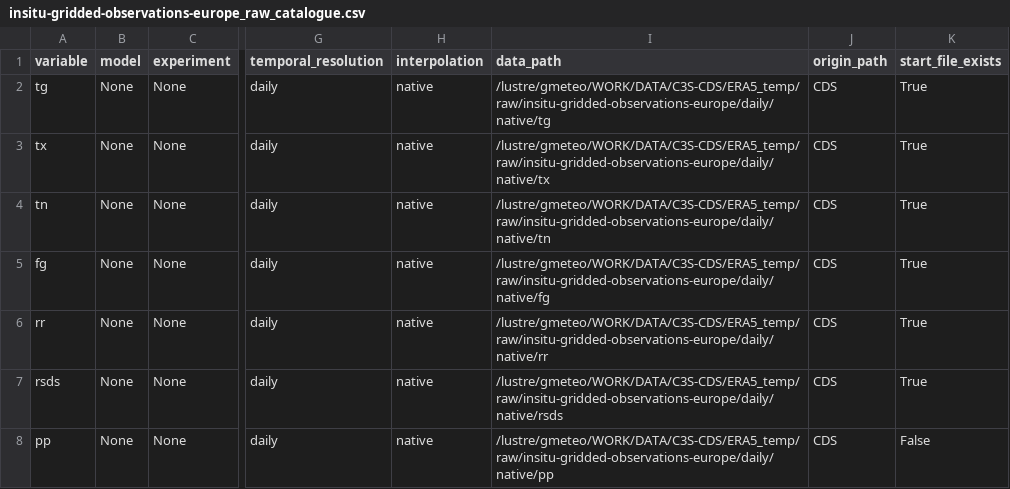
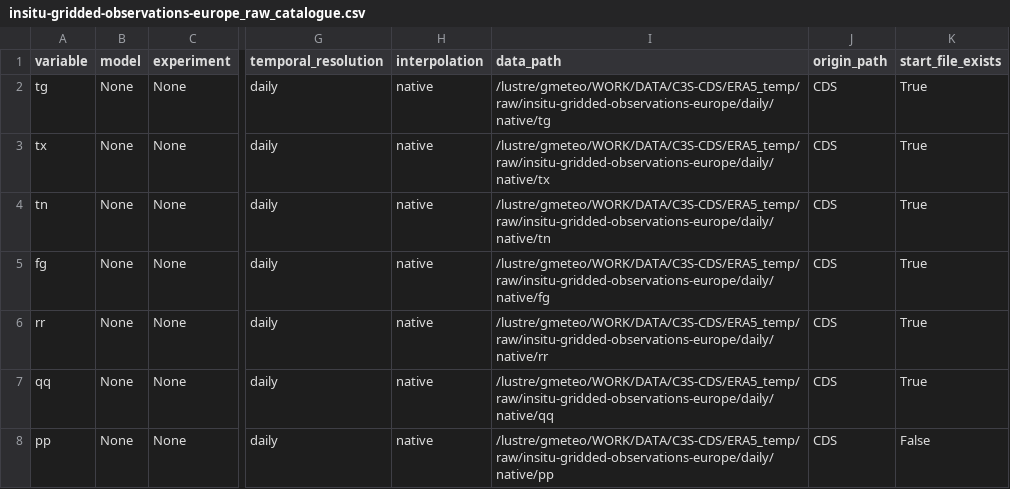
Before and after one commit to SantanderMetGroup/c3s-cds, a CSV file: catalogues/catalogues/insitu-gridded-observations-europe_raw_catalogue.csv, drawn as a sheet; only a part is shown, gaps mark what is left out; the diff names each change by its address in the sheet, - before the commit and + after, or states it on an @@ line.

```diff
--- a/catalogues/catalogues/insitu-gridded-observations-europe_raw_catalogue.csv
+++ b/catalogues/catalogues/insitu-gridded-observations-europe_raw_catalogue.csv
-A7 (variable): rsds
+A7 (variable): qq
-I7 (data_path): /lustre/gmeteo/WORK/DATA/C3S-CDS/ERA5_temp/raw/insitu-gridded-observations-europe/daily/native/rsds
+I7 (data_path): /lustre/gmeteo/WORK/DATA/C3S-CDS/ERA5_temp/raw/insitu-gridded-observations-europe/daily/native/qq
```
Also changed, not shown: catalogues/catalogues/all_catalogues.csv, 1 other file.
